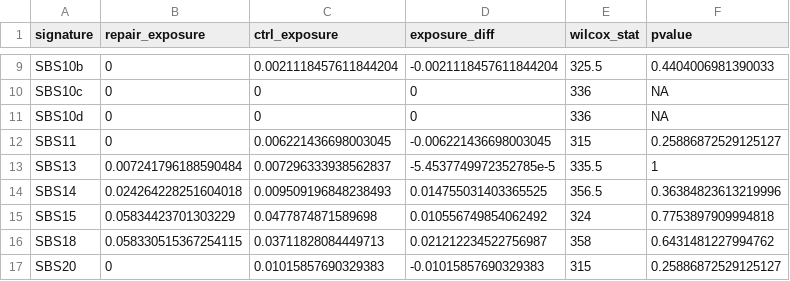
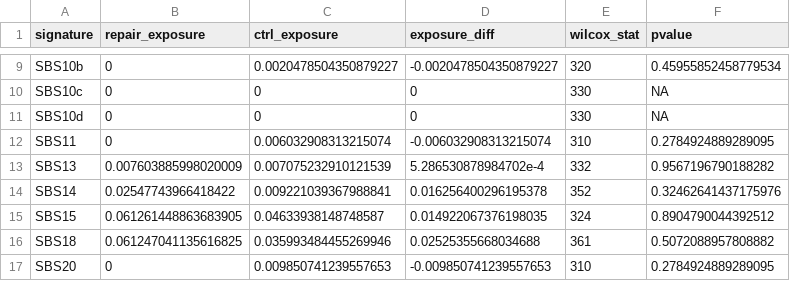
Before and after one commit to diskin-lab-chop/pbta-germline-somatic, a TSV file: analyses/dna-repair-variant-summary/results/Knijnenburg_repair_genes/cosmicv3_sig_diff_All_repair_vs_other.tsv, drawn as a sheet; only a part is shown, gaps mark what is left out; the diff covers the shown part only; the diff names each change by its address in the sheet, - before the commit and + after, or states it on an @@ line.

```diff
--- a/analyses/dna-repair-variant-summary/results/Knijnenburg_repair_genes/cosmicv3_sig_diff_All_repair_vs_other.tsv
+++ b/analyses/dna-repair-variant-summary/results/Knijnenburg_repair_genes/cosmicv3_sig_diff_All_repair_vs_other.tsv
-C9 (ctrl_exposure): 0.0021118457611844204
+C9 (ctrl_exposure): 0.0020478504350879227
-D9 (exposure_diff): -0.0021118457611844204
+D9 (exposure_diff): -0.0020478504350879227
-E9 (wilcox_stat): 325.5
+E9 (wilcox_stat): 320
-F9 (pvalue): 0.4404006981390033
+F9 (pvalue): 0.45955852458779534
-E10:E11 (wilcox_stat): 336
+E10:E11 (wilcox_stat): 330
-C12 (ctrl_exposure): 0.006221436698003045
+C12 (ctrl_exposure): 0.006032908313215074
-D12 (exposure_diff): -0.006221436698003045
+D12 (exposure_diff): -0.006032908313215074
-E12 (wilcox_stat): 315
+E12 (wilcox_stat): 310
-F12 (pvalue): 0.25886872529125127
+F12 (pvalue): 0.2784924889289095
-B13 (repair_exposure): 0.007241796188590484
+B13 (repair_exposure): 0.007603885998020009
-C13 (ctrl_exposure): 0.007296333938562837
+C13 (ctrl_exposure): 0.007075232910121539
-D13 (exposure_diff): -5.4537749972352785e-5
+D13 (exposure_diff): 5.286530878984702e-4
-E13 (wilcox_stat): 335.5
+E13 (wilcox_stat): 332
-F13 (pvalue): 1
+F13 (pvalue): 0.9567196790188282
-B14 (repair_exposure): 0.024264228251604018
+B14 (repair_exposure): 0.02547743966418422
-C14 (ctrl_exposure): 0.009509196848238493
+C14 (ctrl_exposure): 0.009221039367988841
-D14 (exposure_diff): 0.014755031403365525
+D14 (exposure_diff): 0.016256400296195378
-E14 (wilcox_stat): 356.5
+E14 (wilcox_stat): 352
-F14 (pvalue): 0.36384823613219996
+F14 (pvalue): 0.32462641437175976
-B15 (repair_exposure): 0.05834423701303229
+B15 (repair_exposure): 0.061261448863683905
-C15 (ctrl_exposure): 0.0477874871589698
+C15 (ctrl_exposure): 0.04633938148748587
-D15 (exposure_diff): 0.010556749854062492
+D15 (exposure_diff): 0.014922067376198035
-F15 (pvalue): 0.7753897909994818
+F15 (pvalue): 0.8904790044392512
-B16 (repair_exposure): 0.058330515367254115
+B16 (repair_exposure): 0.061247041135616825
-C16 (ctrl_exposure): 0.03711828084449713
+C16 (ctrl_exposure): 0.035993484455269946
-D16 (exposure_diff): 0.021212234522756987
+D16 (exposure_diff): 0.02525355668034688
-E16 (wilcox_stat): 358
+E16 (wilcox_stat): 361
-F16 (pvalue): 0.6431481227994762
+F16 (pvalue): 0.5072088957808882
-C17 (ctrl_exposure): 0.01015857690329383
+C17 (ctrl_exposure): 0.009850741239557653
-D17 (exposure_diff): -0.01015857690329383
+D17 (exposure_diff): -0.009850741239557653
-E17 (wilcox_stat): 315
+E17 (wilcox_stat): 310
-F17 (pvalue): 0.25886872529125127
+F17 (pvalue): 0.2784924889289095
```
Also changed, not shown: 98 edited cells elsewhere in this file, analyses/dna-repair-variant-summary/results/Knijnenburg_repair_genes/cosmicv3_sig_diff_Other_repair_vs_other.tsv, analyses/dna-repair-variant-summary/results/Knijnenburg_repair_genes/dna_repair_germline_sv_plp_Knijnenburg_paper.tsv, 44 other files.
